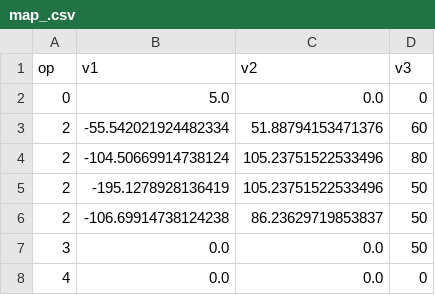
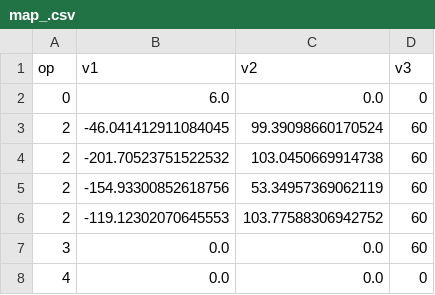
Before and after one commit to happyseayou/tello_the_force, a CSV file: map/map_.csv, drawn as a sheet.

```diff
--- a/map/map_.csv
+++ b/map/map_.csv
@@ -1,8 +1,8 @@
 op,v1,v2,v3
-0,5.0,0.0,0
-2,-55.542021924482334,51.88794153471376,60
-2,-104.50669914738124,105.23751522533496,80
-2,-195.1278928136419,105.23751522533496,50
-2,-106.69914738124238,86.23629719853837,50
-3,0.0,0.0,50
+0,6.0,0.0,0
+2,-46.041412911084045,99.39098660170524,60
+2,-201.70523751522532,103.0450669914738,60
+2,-154.93300852618756,53.34957369062119,60
+2,-119.12302070645553,103.77588306942752,60
+3,0.0,0.0,60
 4,0.0,0.0,0
```
Also changed, not shown: 3 other files.
